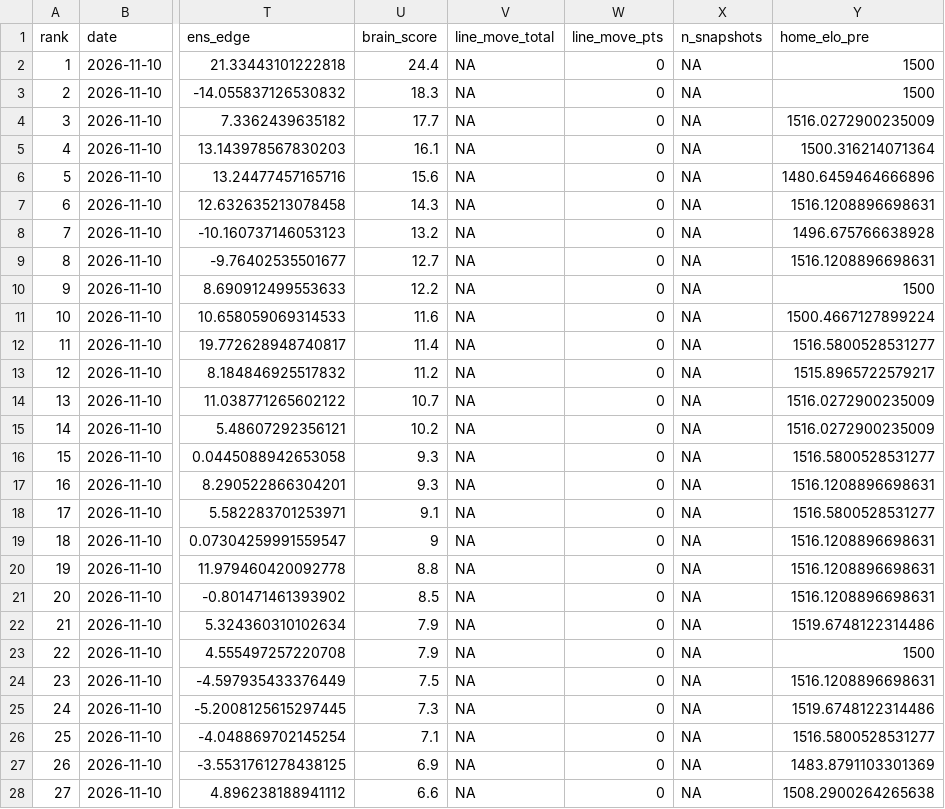
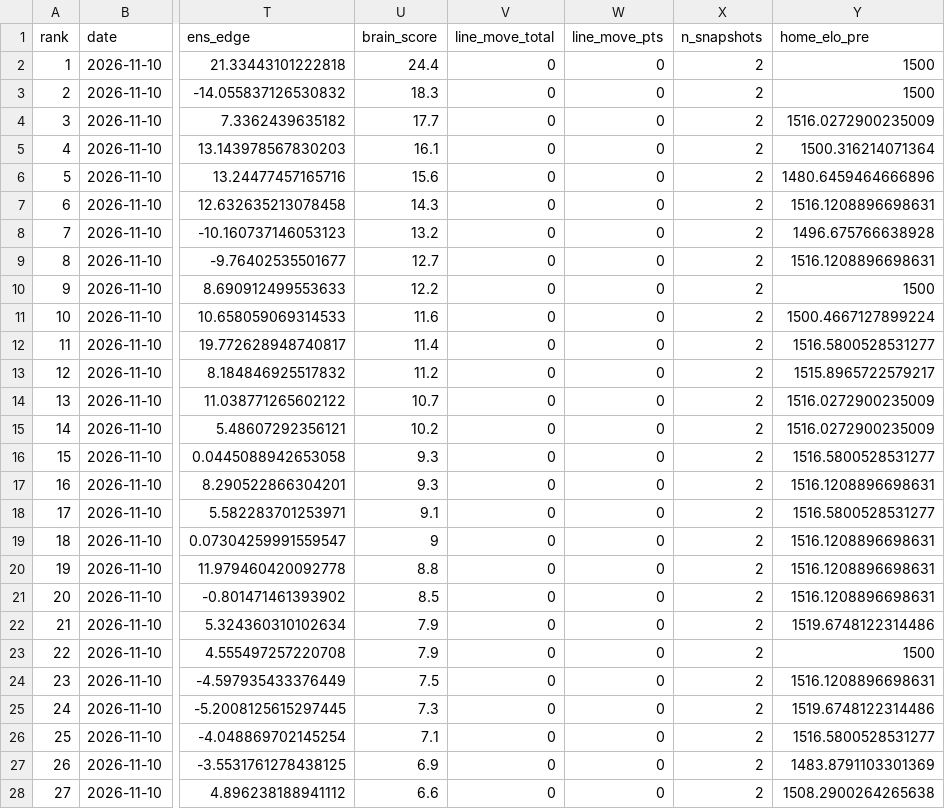
Before and after one commit to CameronBroussard6/cbb-site, a CSV file: data/brain_game_totals_2026-11-10.csv, drawn as a sheet; only a part is shown, gaps mark what is left out; the diff covers the shown part only; the diff names each change by its address in the sheet, - before the commit and + after, or states it on an @@ line.

```diff
--- a/data/brain_game_totals_2026-11-10.csv
+++ b/data/brain_game_totals_2026-11-10.csv
-V2:V28 (line_move_total): NA
+V2:V28 (line_move_total): 0
-X2:X28 (n_snapshots): NA
+X2:X28 (n_snapshots): 2
```
Also changed, not shown: 20 edited cells elsewhere in this file, data/brain_game_totals_2026-11-09.csv, data/brain_spreads_2026-11-10.csv, 9 other files.
